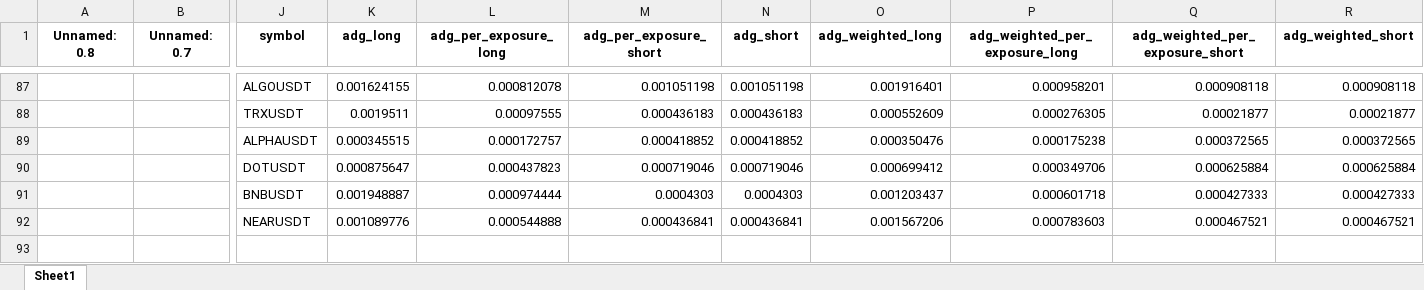
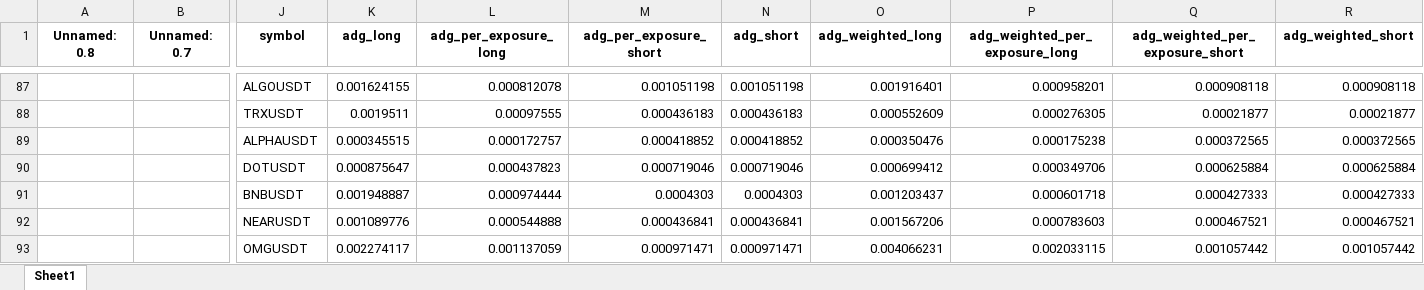
Before and after one commit to protoad56/passivbot_configs, an Excel workbook: optimized/logs/analysis.xlsx, sheet Sheet1, drawn as a sheet; only a part is shown, gaps mark what is left out; values as stored, in another font and other column widths than the file's, no borders; rows hold the shown columns only; the diff names each change by its address in the sheet, - before the commit and + after, or states it on an @@ line.

```diff
--- a/optimized/logs/analysis.xlsx (sheet Sheet1)
+++ b/optimized/logs/analysis.xlsx (sheet Sheet1)
+row 93:  |  | OMGUSDT | 0.002274117 | 0.001137059 | 0.000971471 | 0.000971471 | 0.004066231 | 0.002033115 | 0.001057442 | 0.001057442
```
Also changed, not shown: 3 other files.
